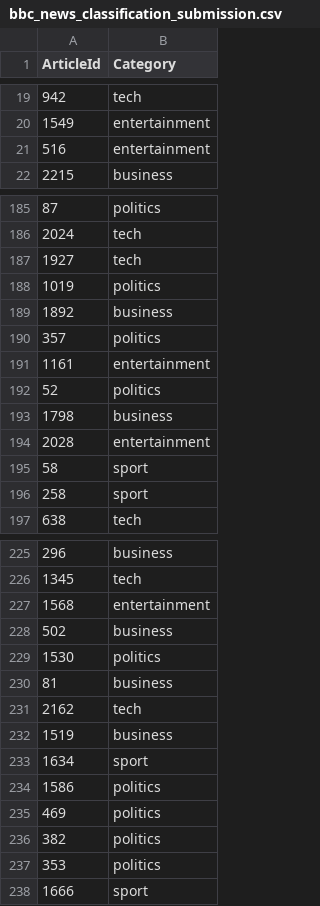
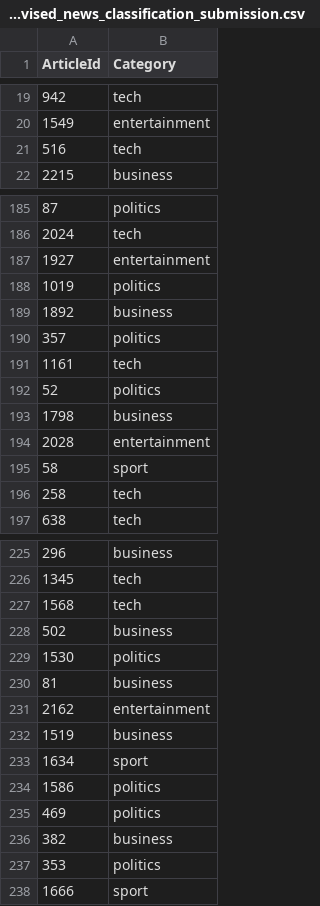
Before and after one commit to p-georgiadis/Matrix-Factorization-Project, a CSV file: data/news/unsupervised_news_classification_submission.csv (was data/news/bbc_news_classification_submission.csv), drawn as a sheet; only a part is shown, gaps mark what is left out; the diff covers the shown part only.

```diff
--- a/data/news/bbc_news_classification_submission.csv
+++ b/data/news/unsupervised_news_classification_submission.csv
@@ -20,3 +20,3 @@ ArticleId,Category
 1549,entertainment
-516,entertainment
+516,tech
 2215,business
@@ -186,3 +186,3 @@ ArticleId,Category
 2024,tech
-1927,tech
+1927,entertainment
 1019,politics
@@ -190,3 +190,3 @@ ArticleId,Category
 357,politics
-1161,entertainment
+1161,tech
 52,politics
@@ -195,3 +195,3 @@ ArticleId,Category
 58,sport
-258,sport
+258,tech
 638,tech
@@ -226,3 +226,3 @@ ArticleId,Category
 1345,tech
-1568,entertainment
+1568,tech
 502,business
@@ -230,3 +230,3 @@ ArticleId,Category
 81,business
-2162,tech
+2162,entertainment
 1519,business
@@ -235,3 +235,3 @@ ArticleId,Category
 469,politics
-382,politics
+382,business
 353,politics
```
Also changed, not shown: 33 edited cells elsewhere in this file, 12 other files.
